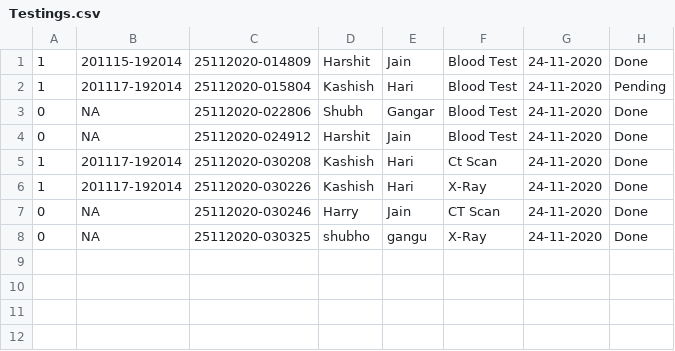
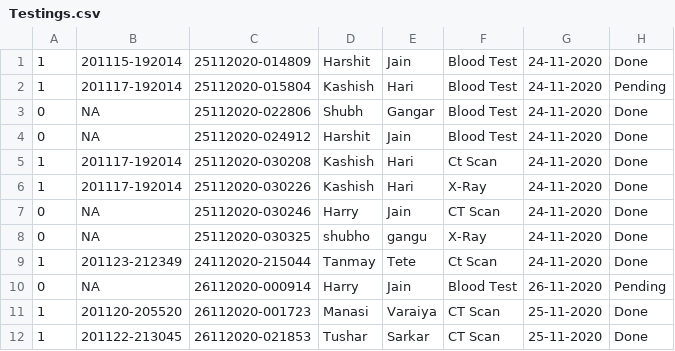
Before and after one commit to HarshitJain28/HKSHospital, a CSV file: src/Hospital/Testings.csv, drawn as a sheet; the diff names each change by its address in the sheet, - before the commit and + after, or states it on an @@ line.

```diff
--- a/src/Hospital/Testings.csv
+++ b/src/Hospital/Testings.csv
+row 9: 1 | 201123-212349 | 24112020-215044 | Tanmay | Tete | Ct Scan | 24-11-2020 | Done
+row 10: 0 | NA | 26112020-000914 | Harry | Jain | Blood Test | 26-11-2020 | Pending
+row 11: 1 | 201120-205520 | 26112020-001723 | Manasi | Varaiya | CT Scan | 25-11-2020 | Done
+row 12: 1 | 201122-213045 | 26112020-021853 | Tushar | Sarkar | CT Scan | 25-11-2020 | Done
```
Also changed, not shown: out/production/HKSHospital/Hospital/Patients.csv, out/production/HKSHospital/Hospital/Pharm.csv, 11 other files.
